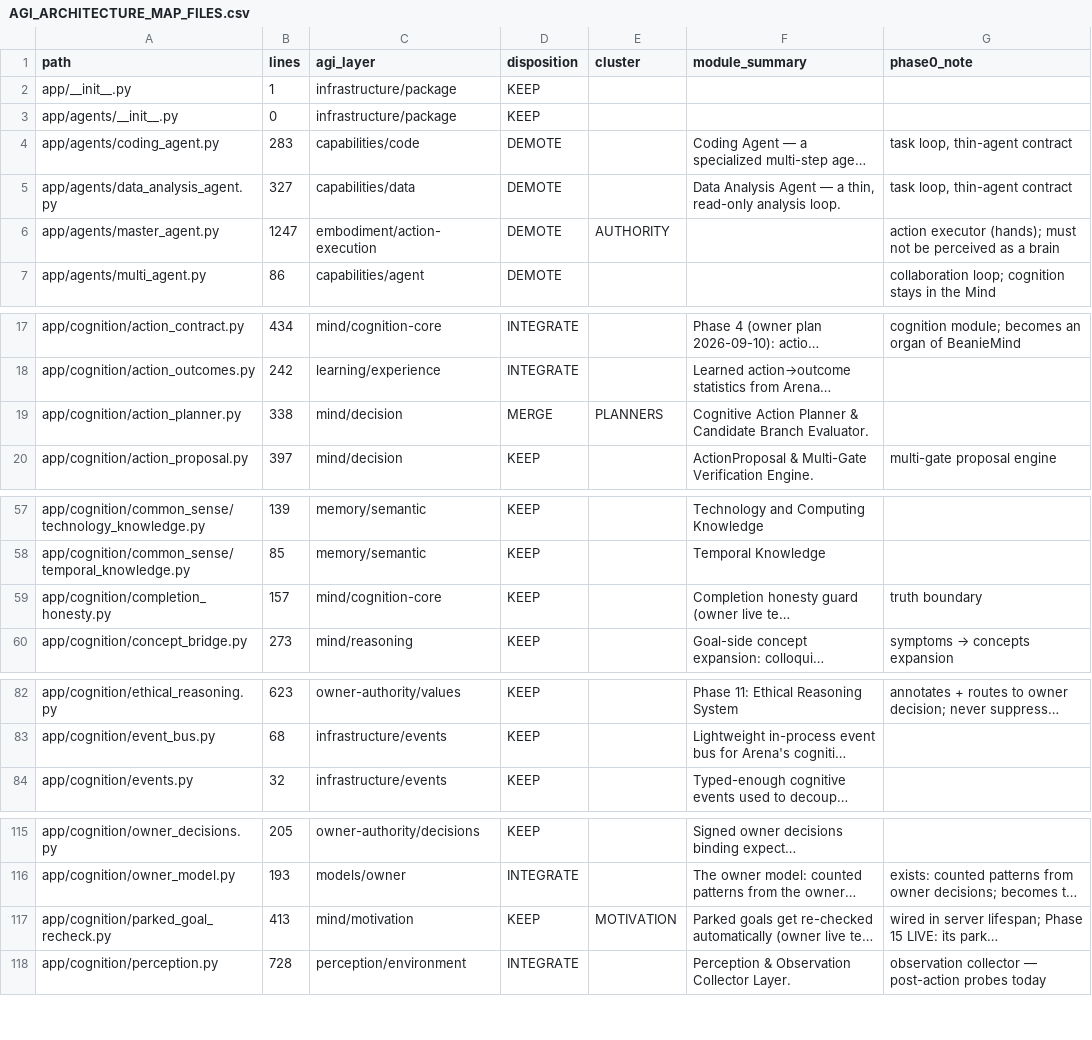
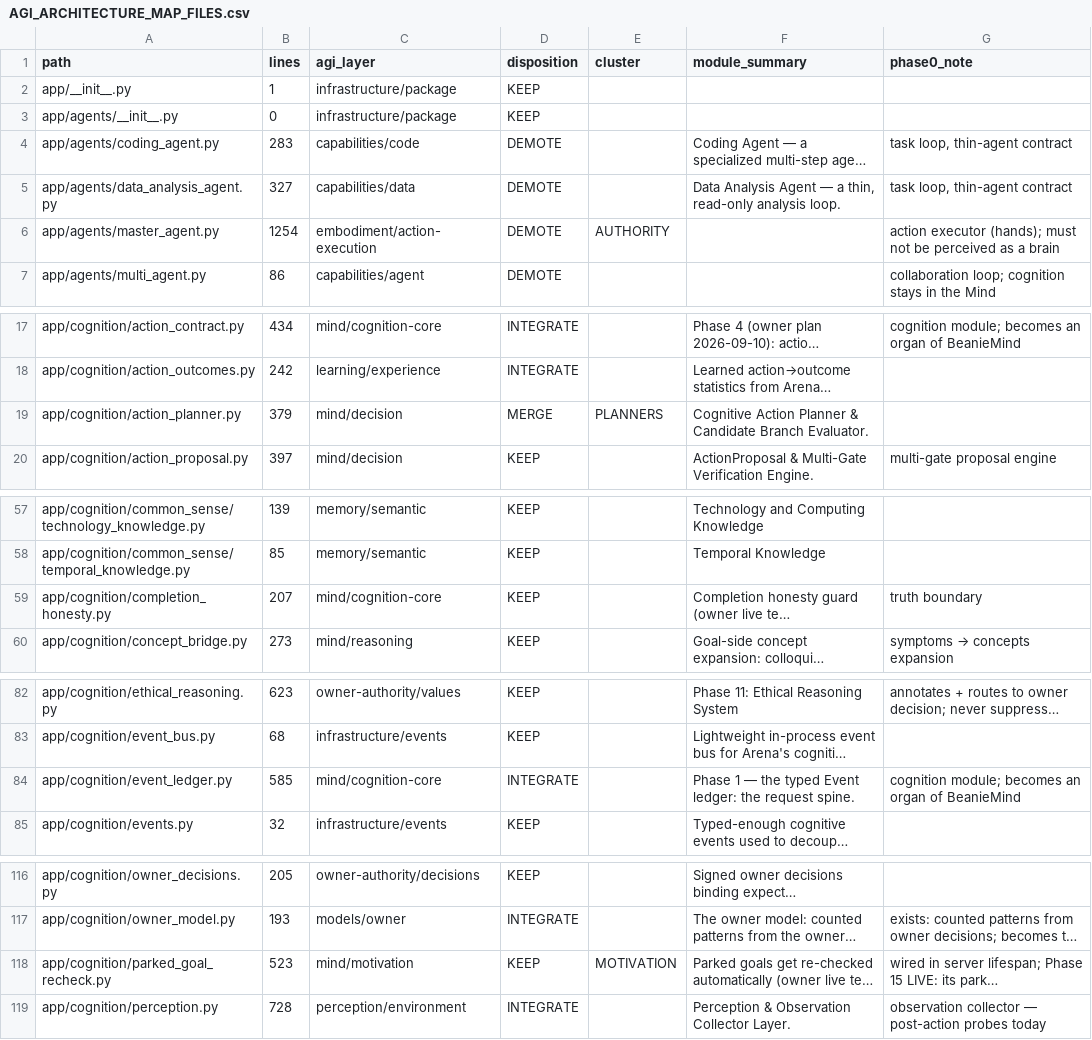
Before and after one commit to Petkigz/arena-agent-, a CSV file: docs/AGI_ARCHITECTURE_MAP_FILES.csv, drawn as a sheet; only a part is shown, gaps mark what is left out; long unchanged cells end in …; addresses are those after the commit; the diff covers the shown part only; the diff names each change by its address in the sheet, - before the commit and + after, or states it on an @@ line.

Commit message:
Phase 1: the typed Event ledger — the request spine
Owner go-ahead 2026-09-11. Every owner request now gets exactly ONE
event id, and 'what happened to that request' is answerable from typed
states and receipts instead of chat vibes — the structural fix for the
bug class the live rounds exposed (derail, fabricated completion
claim, lost clarification: all 'lost track of what it had done or been
told').

New app/cognition/event_ledger.py:
- cognitive_events table; typed one-way states: new -> dispatched ->
  observation_pending -> verified_success / verified_failure /
  superseded / abandoned / expired; terminal states refuse everything.
- One event id per request: retries/duplicates inside the 10-minute
  dedupe window re-bind to the same active event.
- Append-only bounded receipts (dispatch, cycle_result with trace link
  + verdict, supersession, expiry) recording only observed facts.
- Legacy backfill: recent cognitive_traces become source='legacy_
  backfill' events, idempotent by trace_id; empty park reasons labeled
  'legacy_unspecified' — history labeled, never rewritten.
- Active events expire at the 48h parked TTL.

Wiring (fail-open everywhere, ARENA_EVENT_LEDGER=0 kill switch):
- message_router opens the event after follow-up resolution and
  supersession, never for auto-rechecks;
- the cognitive runtime seam maps every finished cycle's honest
  verdict onto the event — re-check prefixes stripped inside, so a
  re-check flips the ORIGINAL request's event;
- the pipeline bridge's crash dict (state='failed') abandons with a
  receipt; a cycle whose completion-honesty guard fired is
  verified_FAILURE, never success;
- parked-goal supersession mirrors onto the ledger so lifecycle and
  ledger can never disagree.

Tests: tests/test_event_ledger_phase1.py (16, incl. her verbatim live
requests and the ambiguous-supersession pattern); 136-test adjacent
suite clean; full suite 4003 passed / 0 failed. Docs: exec-status LIVE
block, architecture map entry #32, map CSV regenerated.

Co-authored-by: arena-agent <297053741+arena-agent@users.noreply.github.com>

```diff
--- a/docs/AGI_ARCHITECTURE_MAP_FILES.csv
+++ b/docs/AGI_ARCHITECTURE_MAP_FILES.csv
-B6 (lines): 1247
+B6 (lines): 1254
-B19 (lines): 338
+B19 (lines): 379
-B59 (lines): 157
+B59 (lines): 207
+row 84: app/cognition/event_ledger.py | 585 | mind/cognition-core | INTEGRATE |  | Phase 1 — the typed Event ledger: the request spine. | cognition module; becomes an organ of BeanieMind
-B118 (lines): 413
+B118 (lines): 523
```
Also changed, not shown: 3 edited cells elsewhere in this file, 8 other files.
